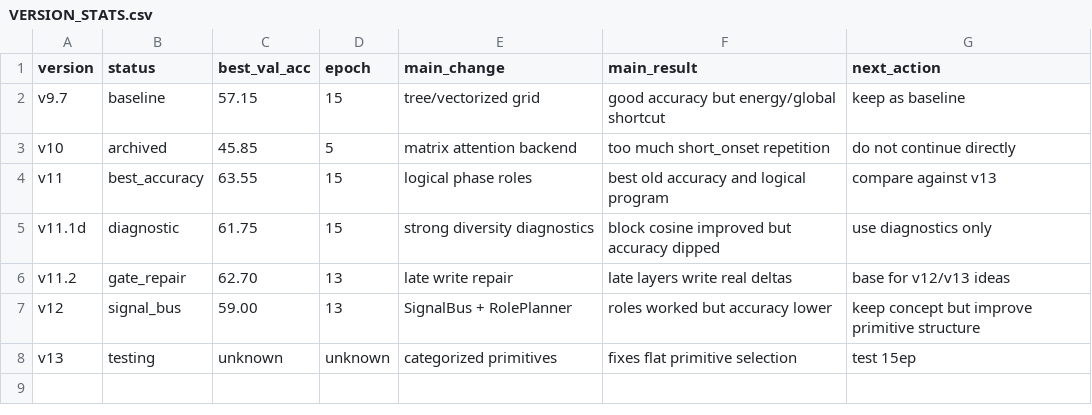
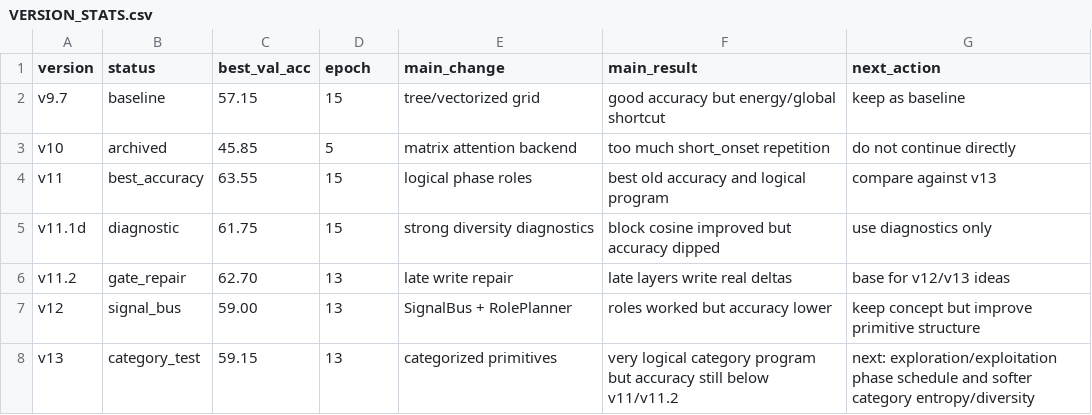
Before and after one commit to maxwelhelp/architecture_builder, a CSV file: docs/VERSION_STATS.csv, drawn as a sheet.

Commit message:
Update version stats with v13 report

```diff
--- a/docs/VERSION_STATS.csv
+++ b/docs/VERSION_STATS.csv
@@ -7,2 +7,2 @@ v11.2,gate_repair,62.70,13,late write repair,late layers write real deltas,base
 v12,signal_bus,59.00,13,SignalBus + RolePlanner,roles worked but accuracy lower,keep concept but improve primitive structure
-v13,testing,unknown,unknown,categorized primitives,fixes flat primitive selection,test 15ep
+v13,category_test,59.15,13,categorized primitives,very logical category program but accuracy still below v11/v11.2,next: exploration/exploitation phase schedule and softer category entropy/diversity
```
